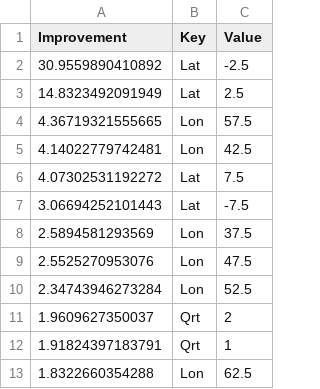
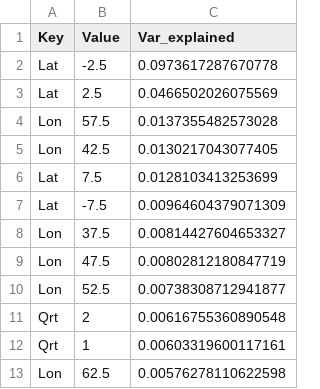
Before and after one commit to HaikunXu/FishFreqTree, a CSV file: demo/111/split1.csv, drawn as a sheet; only a part is shown; removed rows and columns are numbered as before the commit, all else as after; the diff names each change by its address in the sheet, - before the commit and + after, or states it on an @@ line.

Commit message:
provide two seperate csv tables for results after discussing with Cleridy this morning

```diff
--- a/demo/111/split1.csv
+++ b/demo/111/split1.csv
-column A (Improvement), rows 2-13: 30.9559890410892 | 14.8323492091949 | 4.36719321555665 | 4.14022779742481 | 4.07302531192272 | 3.06694252101443 | 2.5894581293569 | 2.5525270953076 | 2.34743946273284 | 1.9609627350037 | 1.91824397183791 | 1.8322660354288
+column C (Var_explained), rows 2-13: 0.0973617287670778 | 0.0466502026075569 | 0.0137355482573028 | 0.0130217043077405 | 0.0128103413253699 | 0.00964604379071309 | 0.00814427604653327 | 0.00802812180847719 | 0.00738308712941877 | 0.00616755360890548 | 0.00603319600117161 | 0.00576278110622598
```
Also changed, not shown: 48 other files.
